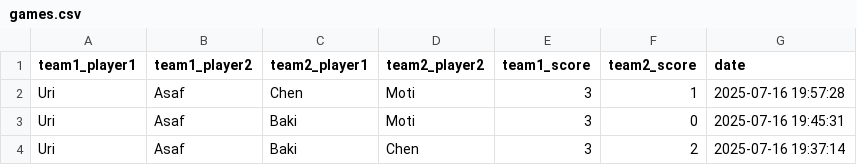
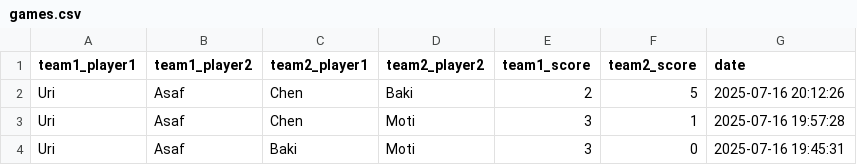
Before and after one commit to dabasmoti/fifa-ranker, a CSV file: data/games.csv, drawn as a sheet; only a part is shown; the shorter side is filled out with more unchanged rows; the diff names each change by its address in the sheet, - before the commit and + after, or states it on an @@ line.

Commit message:
Add game: Uri/Asaf vs Chen/Baki

```diff
--- a/data/games.csv
+++ b/data/games.csv
+row 2: Uri | Asaf | Chen | Baki | 2 | 5 | 2025-07-16 20:12:26
```
